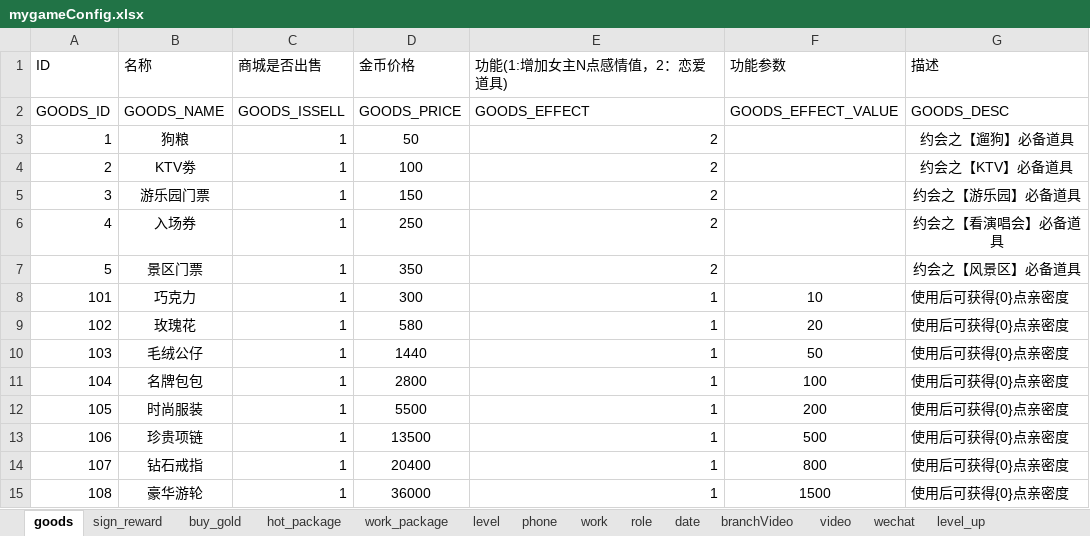
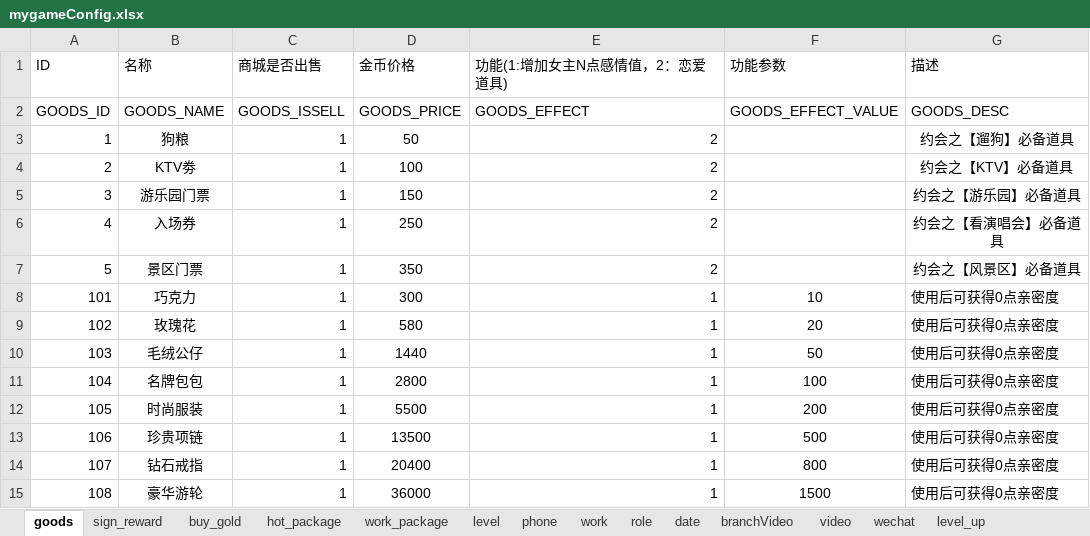
Before and after one commit to chdwb/first, an Excel workbook: tools/data/mygameConfig.xlsx, sheet goods, drawn as a sheet; values as stored, in another font and other column widths than the file's, no borders; the diff names each change by its address in the sheet, - before the commit and + after, or states it on an @@ line.

```diff
--- a/tools/data/mygameConfig.xlsx (sheet goods)
+++ b/tools/data/mygameConfig.xlsx (sheet goods)
-G8:G15 (描述): 使用后可获得{0}点亲密度
+G8:G15 (描述): 使用后可获得0点亲密度
```
Also changed, not shown: 17 other files.
